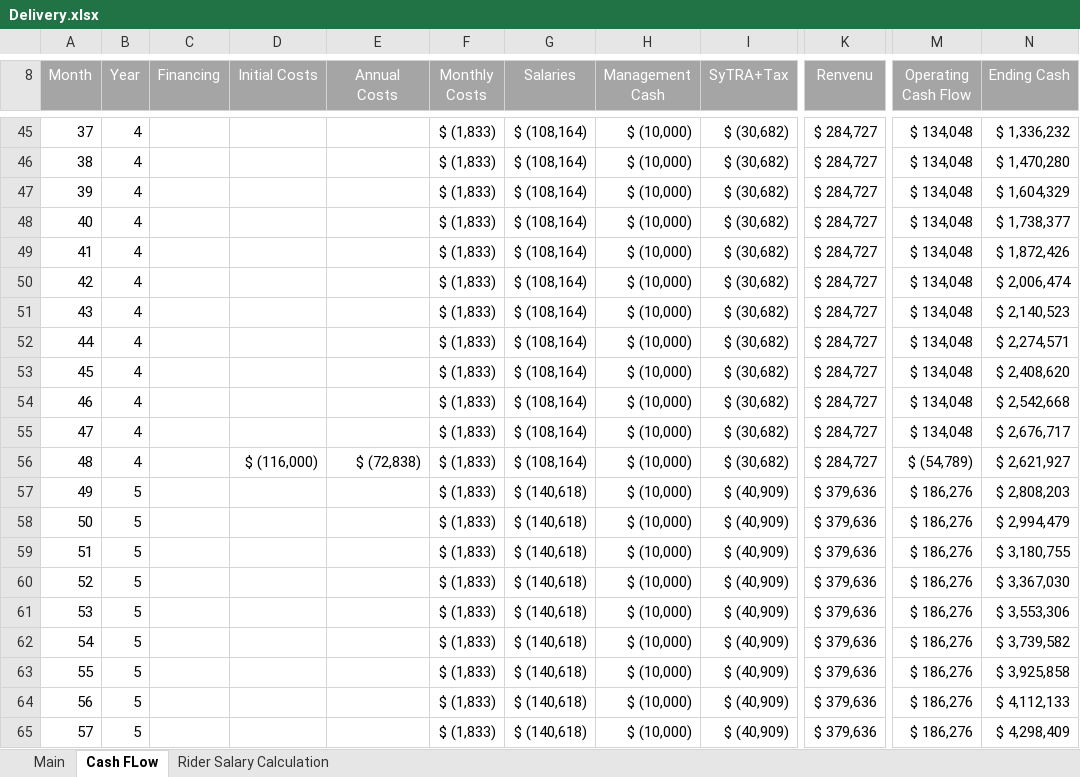
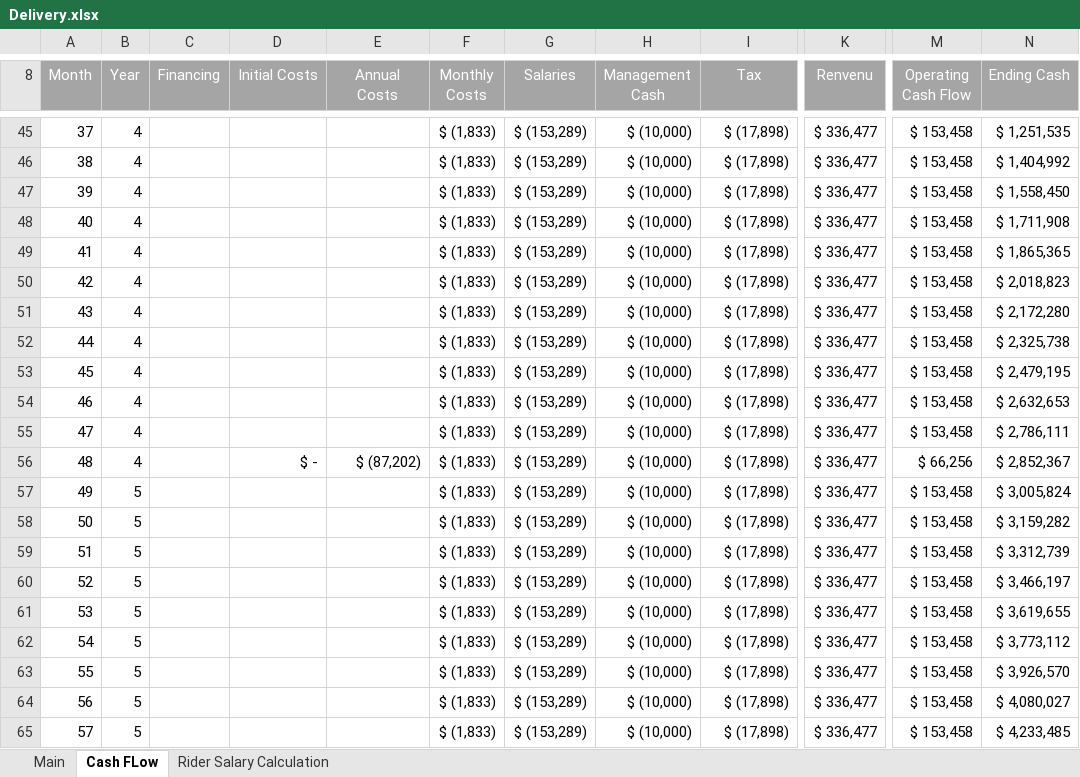
Before and after one commit to l7techs/DeliveryStudy, an Excel workbook: data/Delivery.xlsx, sheet Cash FLow, drawn as a sheet; only a part is shown, gaps mark what is left out; values as stored, in another font and other column widths than the file's, no borders; charts and pictures not drawn; the diff covers the shown part only; the diff names each change by its address in the sheet, - before the commit and + after, or states it on an @@ line.

```diff
--- a/data/Delivery.xlsx (sheet Cash FLow)
+++ b/data/Delivery.xlsx (sheet Cash FLow)
-I8: SyTRA+Tax
+I8: Tax
-G45:G56 (Salaries): $ (108,164)
+G45:G56 (Salaries): $ (153,289)
-I45:I56 (Tax): $ (30,682)
+I45:I56 (Tax): $ (17,898)
-K45:K56 (Renvenu): $ 284,727
+K45:K56 (Renvenu): $ 336,477
-M45:M55 (Operating Cash Flow): $ 134,048
+M45:M55 (Operating Cash Flow): $ 153,458
-N45 (Ending Cash): $ 1,336,232
+N45 (Ending Cash): $ 1,251,535
-N46 (Ending Cash): $ 1,470,280
+N46 (Ending Cash): $ 1,404,992
-N47 (Ending Cash): $ 1,604,329
+N47 (Ending Cash): $ 1,558,450
-N48 (Ending Cash): $ 1,738,377
+N48 (Ending Cash): $ 1,711,908
-N49 (Ending Cash): $ 1,872,426
+N49 (Ending Cash): $ 1,865,365
-N50 (Ending Cash): $ 2,006,474
+N50 (Ending Cash): $ 2,018,823
-N51 (Ending Cash): $ 2,140,523
+N51 (Ending Cash): $ 2,172,280
-N52 (Ending Cash): $ 2,274,571
+N52 (Ending Cash): $ 2,325,738
-N53 (Ending Cash): $ 2,408,620
+N53 (Ending Cash): $ 2,479,195
-N54 (Ending Cash): $ 2,542,668
+N54 (Ending Cash): $ 2,632,653
-N55 (Ending Cash): $ 2,676,717
+N55 (Ending Cash): $ 2,786,111
-D56 (Initial Costs): $ (116,000)
+D56 (Initial Costs): $ -
-E56 (Annual Costs): $ (72,838)
+E56 (Annual Costs): $ (87,202)
-M56 (Operating Cash Flow): $ (54,789)
+M56 (Operating Cash Flow): $ 66,256
-N56 (Ending Cash): $ 2,621,927
+N56 (Ending Cash): $ 2,852,367
-G57:G65 (Salaries): $ (140,618)
+G57:G65 (Salaries): $ (153,289)
-I57:I65 (Tax): $ (40,909)
+I57:I65 (Tax): $ (17,898)
-K57:K65 (Renvenu): $ 379,636
+K57:K65 (Renvenu): $ 336,477
-M57:M65 (Operating Cash Flow): $ 186,276
+M57:M65 (Operating Cash Flow): $ 153,458
-N57 (Ending Cash): $ 2,808,203
+N57 (Ending Cash): $ 3,005,824
-N58 (Ending Cash): $ 2,994,479
+N58 (Ending Cash): $ 3,159,282
-N59 (Ending Cash): $ 3,180,755
+N59 (Ending Cash): $ 3,312,739
-N60 (Ending Cash): $ 3,367,030
+N60 (Ending Cash): $ 3,466,197
-N61 (Ending Cash): $ 3,553,306
+N61 (Ending Cash): $ 3,619,655
-N62 (Ending Cash): $ 3,739,582
+N62 (Ending Cash): $ 3,773,112
-N63 (Ending Cash): $ 3,925,858
+N63 (Ending Cash): $ 3,926,570
-N64 (Ending Cash): $ 4,112,133
+N64 (Ending Cash): $ 4,080,027
-N65 (Ending Cash): $ 4,298,409
+N65 (Ending Cash): $ 4,233,485
```
Also changed, not shown: 201 edited cells elsewhere in this sheet, sheet Main, charts or pictures.
